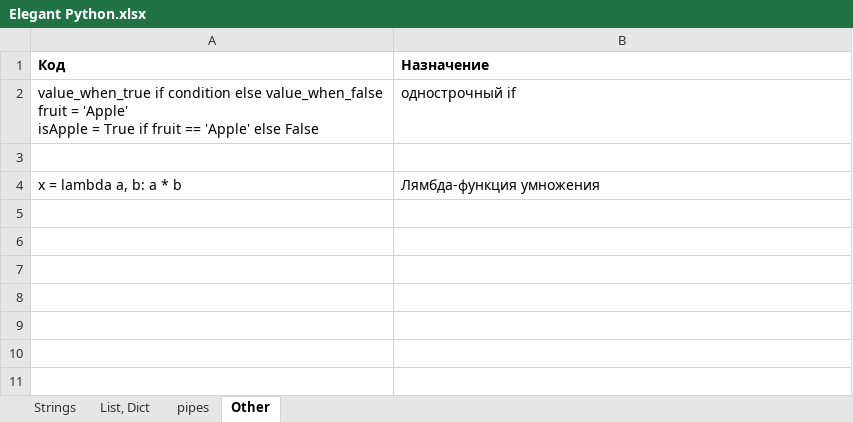
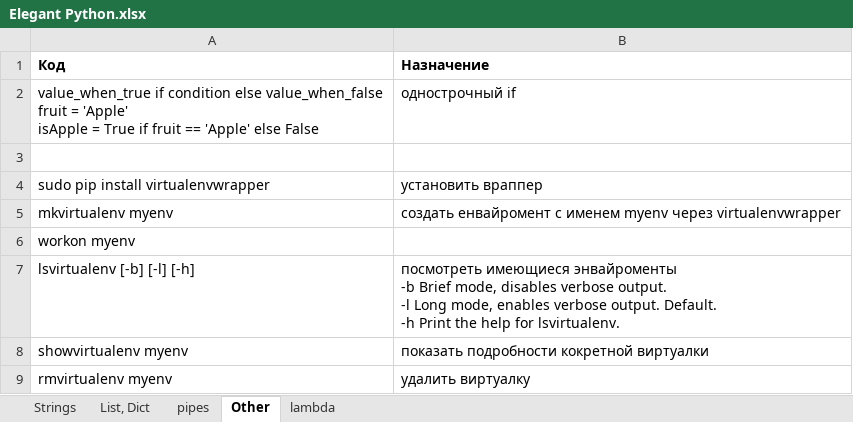
Before and after one commit to Antohnio123/HandshakesFastApi, an Excel workbook: Elegant Python.xlsx, sheet Other, drawn as a sheet; values as stored, in another font and other column widths than the file's, no borders; removed rows and columns are numbered as before the commit, all else as after; ↵ is a line break in a cell; the diff names each change by its address in the sheet, - before the commit and + after, or states it on an @@ line.

```diff
--- a/Elegant Python.xlsx (sheet Other)
+++ b/Elegant Python.xlsx (sheet Other)
+sheet tab: lambda
-row 4: x = lambda a, b: a * b | Лямбда-функция умножения
+row 4: sudo pip install virtualenvwrapper | установить враппер
+row 5: mkvirtualenv myenv | создать енвайромент с именем myenv через virtualenvwrapper
+row 6: workon myenv
+row 7: lsvirtualenv [-b] [-l] [-h] | посмотреть имеющиеся энвайроменты ↵ -b Brief mode, disables verbose output. ↵ -l Long mode, enables verbose output. Default. ↵ -h Print the help for lsvirtualenv.
+row 8: showvirtualenv myenv | показать подробности кокретной виртуалки
+row 9: rmvirtualenv myenv | удалить виртуалку
```
Also changed, not shown: 3 other files.
